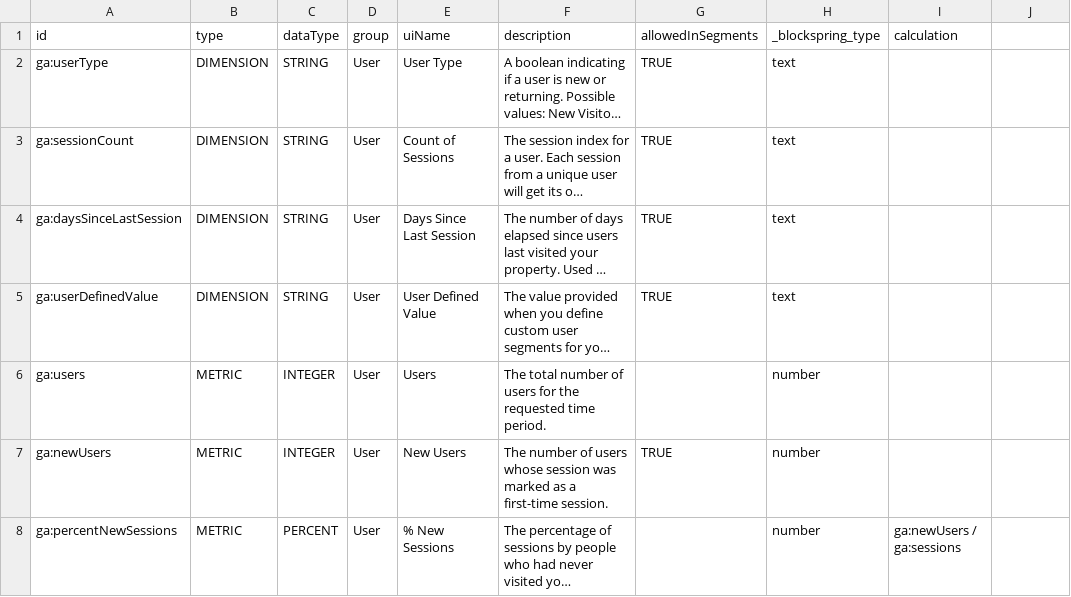
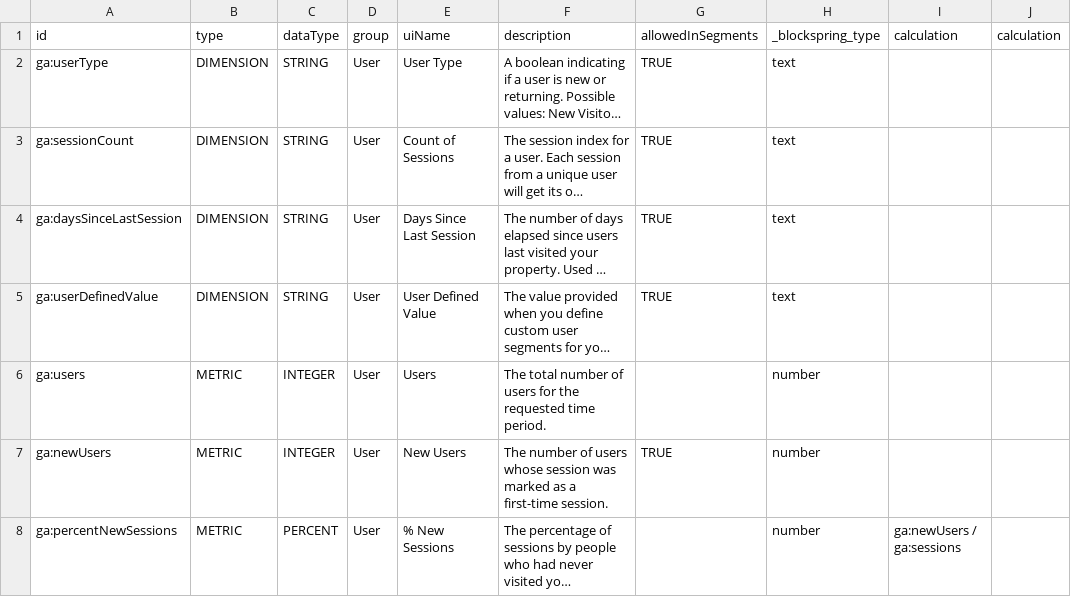
Before and after one commit to nocturnalarchives/github, a TSV file: google-tag-manager/google-analytics-all-dimensions.tsv, drawn as a sheet; only a part is shown; long unchanged cells end in …; the diff names each change by its address in the sheet, - before the commit and + after, or states it on an @@ line.

```diff
--- a/google-tag-manager/google-analytics-all-dimensions.tsv
+++ b/google-tag-manager/google-analytics-all-dimensions.tsv
-J1: (empty)
+J1: calculation
```
